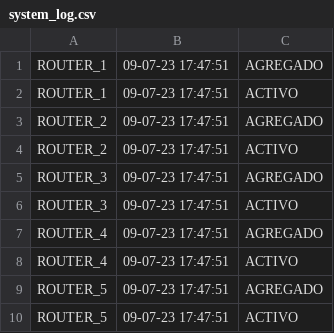
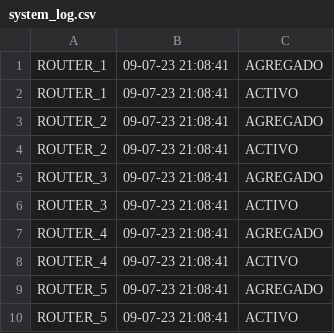
Before and after one commit to LeonelScalise/Final_POO, a CSV file: system_log.csv, drawn as a sheet.

```diff
--- a/system_log.csv
+++ b/system_log.csv
@@ -1,10 +1,10 @@
-ROUTER_1,09-07-23 17:47:51,AGREGADO
-ROUTER_1,09-07-23 17:47:51,ACTIVO
-ROUTER_2,09-07-23 17:47:51,AGREGADO
-ROUTER_2,09-07-23 17:47:51,ACTIVO
-ROUTER_3,09-07-23 17:47:51,AGREGADO
-ROUTER_3,09-07-23 17:47:51,ACTIVO
-ROUTER_4,09-07-23 17:47:51,AGREGADO
-ROUTER_4,09-07-23 17:47:51,ACTIVO
-ROUTER_5,09-07-23 17:47:51,AGREGADO
-ROUTER_5,09-07-23 17:47:51,ACTIVO
+ROUTER_1,09-07-23 21:08:41,AGREGADO
+ROUTER_1,09-07-23 21:08:41,ACTIVO
+ROUTER_2,09-07-23 21:08:41,AGREGADO
+ROUTER_2,09-07-23 21:08:41,ACTIVO
+ROUTER_3,09-07-23 21:08:41,AGREGADO
+ROUTER_3,09-07-23 21:08:41,ACTIVO
+ROUTER_4,09-07-23 21:08:41,AGREGADO
+ROUTER_4,09-07-23 21:08:41,ACTIVO
+ROUTER_5,09-07-23 21:08:41,AGREGADO
+ROUTER_5,09-07-23 21:08:41,ACTIVO
```
Also changed, not shown: 4 other files.
